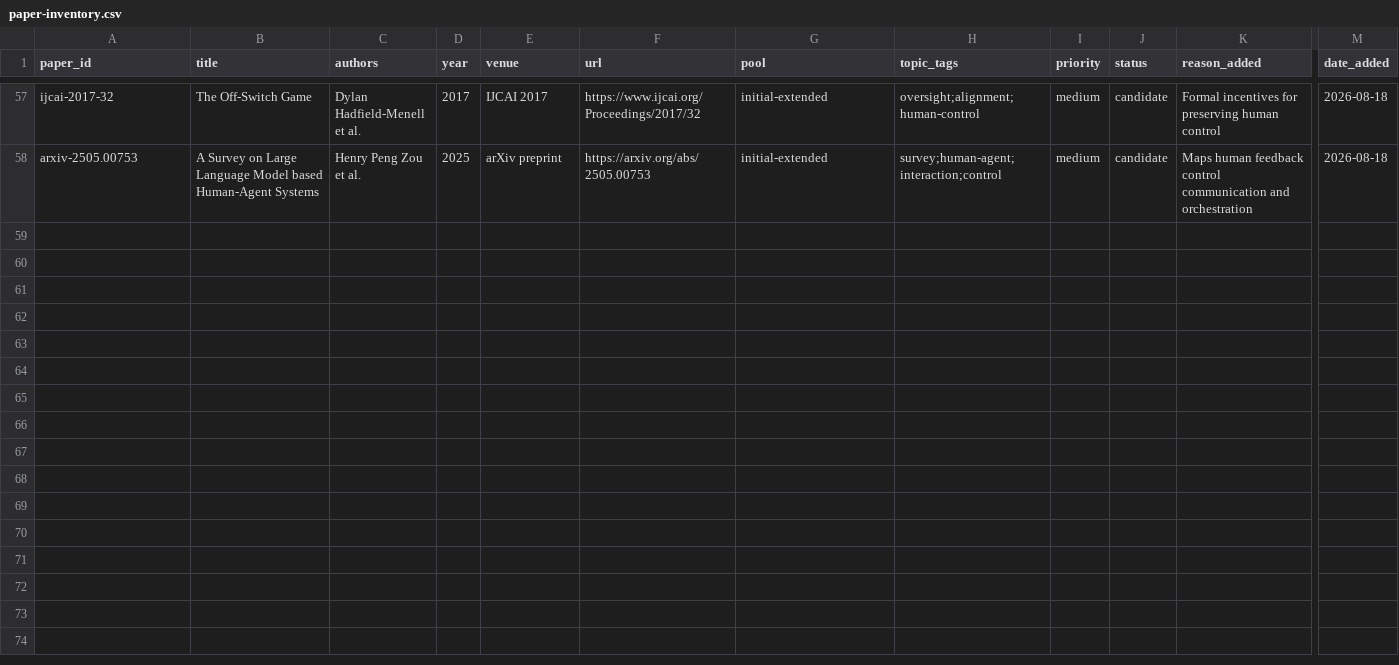
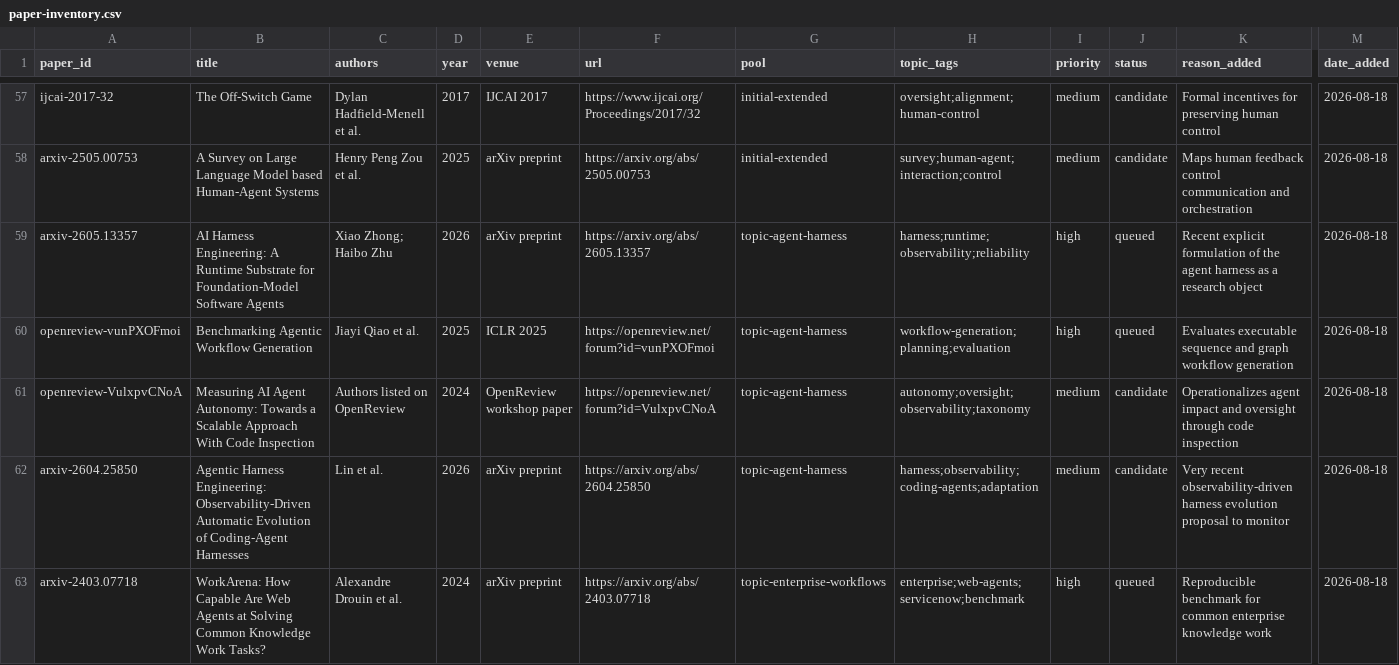
Before and after one commit to ReuvenMuller/dissertation-topic, a CSV file: 01-reading-pools/paper-inventory.csv, drawn as a sheet; only a part is shown, gaps mark what is left out; rows hold the shown columns only; the diff covers the shown part only; the diff names each change by its address in the sheet, - before the commit and + after, or states it on an @@ line.

Commit message:
Add harness and enterprise workflow research tracks

```diff
--- a/01-reading-pools/paper-inventory.csv
+++ b/01-reading-pools/paper-inventory.csv
+row 59: arxiv-2605.13357 | AI Harness Engineering: A Runtime Substrate for Foundation-Model Software Agents | Xiao Zhong; Haibo Zhu | 2026 | arXiv preprint | https://arxiv.org/abs/2605.13357 | topic-agent-harness | harness;runtime;observability;reliability | high | queued | Recent explicit formulation of the agent harness as a research object | 2026-08-18
+row 60: openreview-vunPXOFmoi | Benchmarking Agentic Workflow Generation | Jiayi Qiao et al. | 2025 | ICLR 2025 | https://openreview.net/forum?id=vunPXOFmoi | topic-agent-harness | workflow-generation;planning;evaluation | high | queued | Evaluates executable sequence and graph workflow generation | 2026-08-18
+row 61: openreview-VulxpvCNoA | Measuring AI Agent Autonomy: Towards a Scalable Approach With Code Inspection | Authors listed on OpenReview | 2024 | OpenReview workshop paper | https://openreview.net/forum?id=VulxpvCNoA | topic-agent-harness | autonomy;oversight;observability;taxonomy | medium | candidate | Operationalizes agent impact and oversight through code inspection | 2026-08-18
+row 62: arxiv-2604.25850 | Agentic Harness Engineering: Observability-Driven Automatic Evolution of Coding-Agent Harnesses | Lin et al. | 2026 | arXiv preprint | https://arxiv.org/abs/2604.25850 | topic-agent-harness | harness;observability;coding-agents;adaptation | medium | candidate | Very recent observability-driven harness evolution proposal to monitor | 2026-08-18
+row 63: arxiv-2403.07718 | WorkArena: How Capable Are Web Agents at Solving Common Knowledge Work Tasks? | Alexandre Drouin et al. | 2024 | arXiv preprint | https://arxiv.org/abs/2403.07718 | topic-enterprise-workflows | enterprise;web-agents;servicenow;benchmark | high | queued | Reproducible benchmark for common enterprise knowledge work | 2026-08-18
```
Also changed, not shown: 5 added rows elsewhere in this file, 12 other files.
